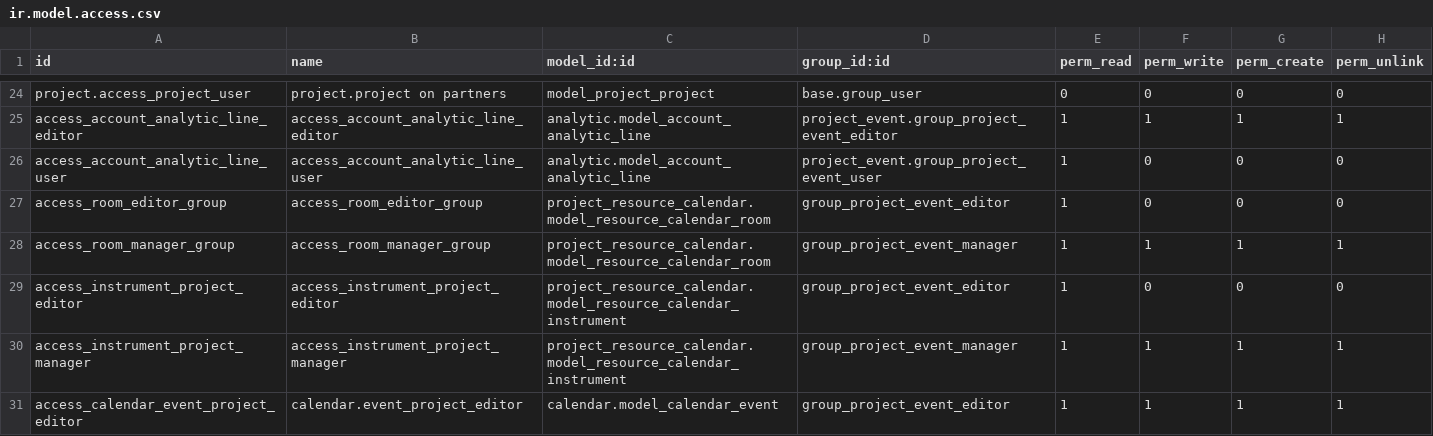
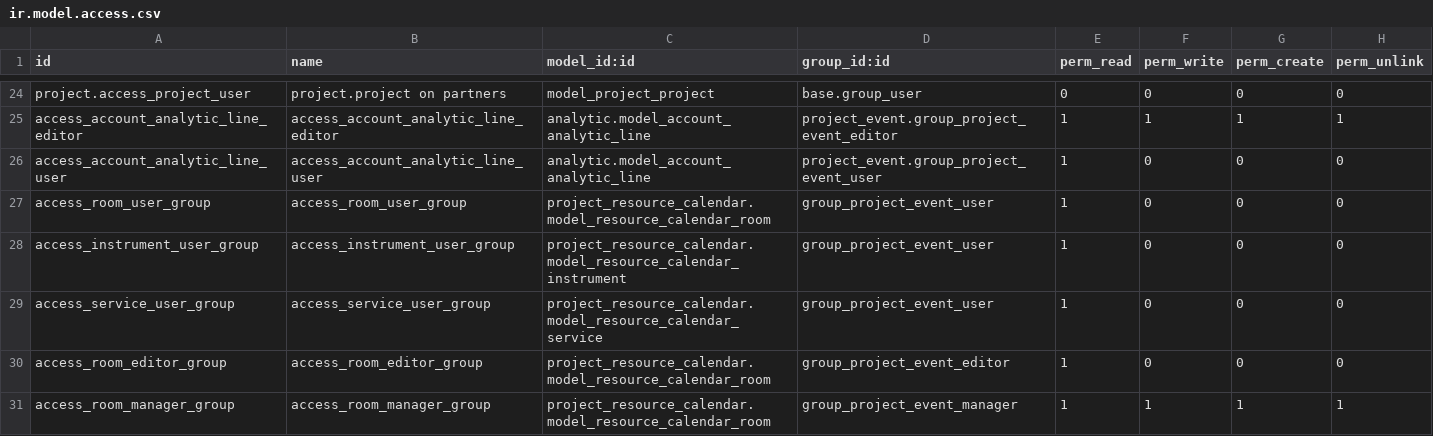
Before and after one commit to savoirfairelinux/project-addons, a CSV file: project_event/security/ir.model.access.csv, drawn as a sheet; only a part is shown, gaps mark what is left out; the shorter side is filled out with more unchanged rows; the diff names each change by its address in the sheet, - before the commit and + after, or states it on an @@ line.

Commit message:
[ADD] Read acl for resources for Project Event User (#534)

```diff
--- a/project_event/security/ir.model.access.csv
+++ b/project_event/security/ir.model.access.csv
+row 27: access_room_user_group | access_room_user_group | project_resource_calendar.model_resource_calendar_room | group_project_event_user | 1 | 0 | 0 | 0
+row 28: access_instrument_user_group | access_instrument_user_group | project_resource_calendar.model_resource_calendar_instrument | group_project_event_user | 1 | 0 | 0 | 0
+row 29: access_service_user_group | access_service_user_group | project_resource_calendar.model_resource_calendar_service | group_project_event_user | 1 | 0 | 0 | 0
```
